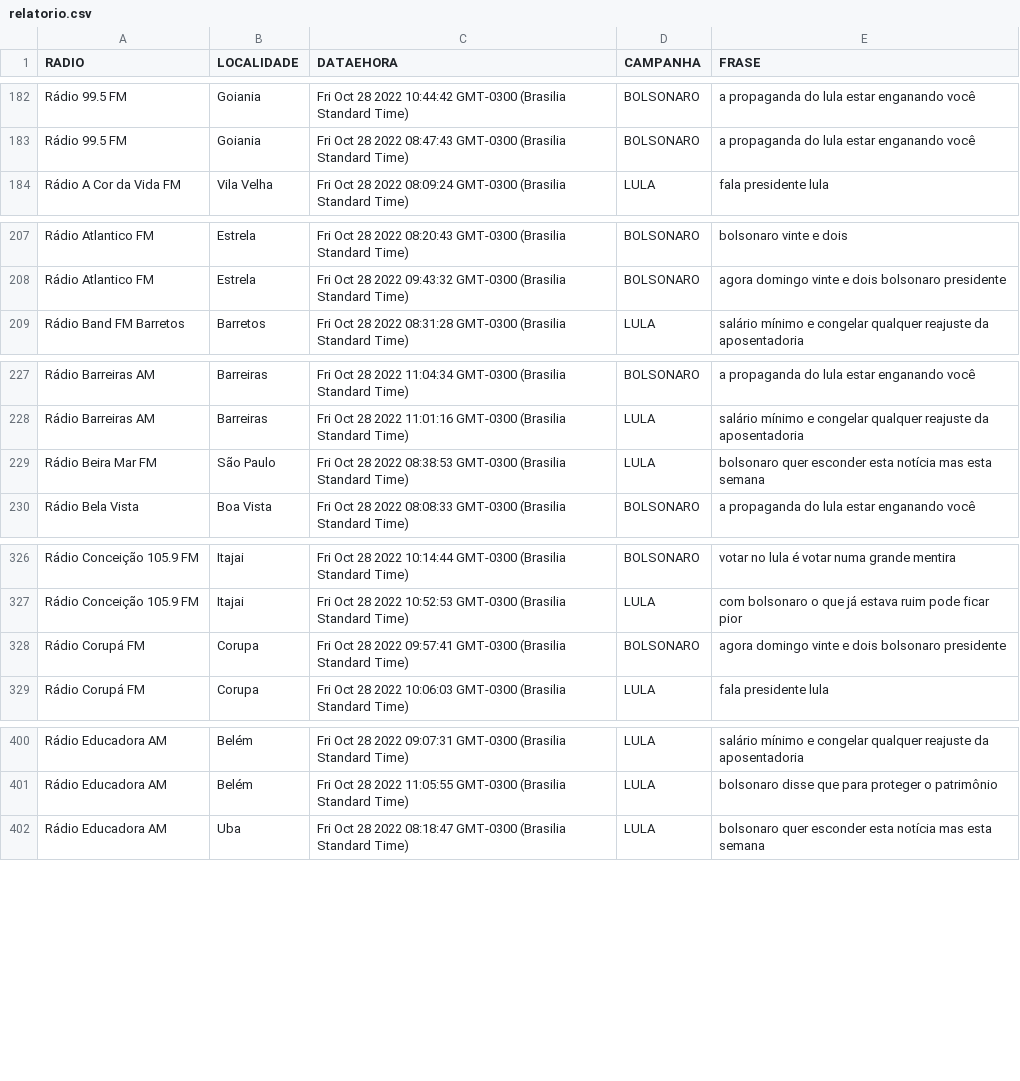
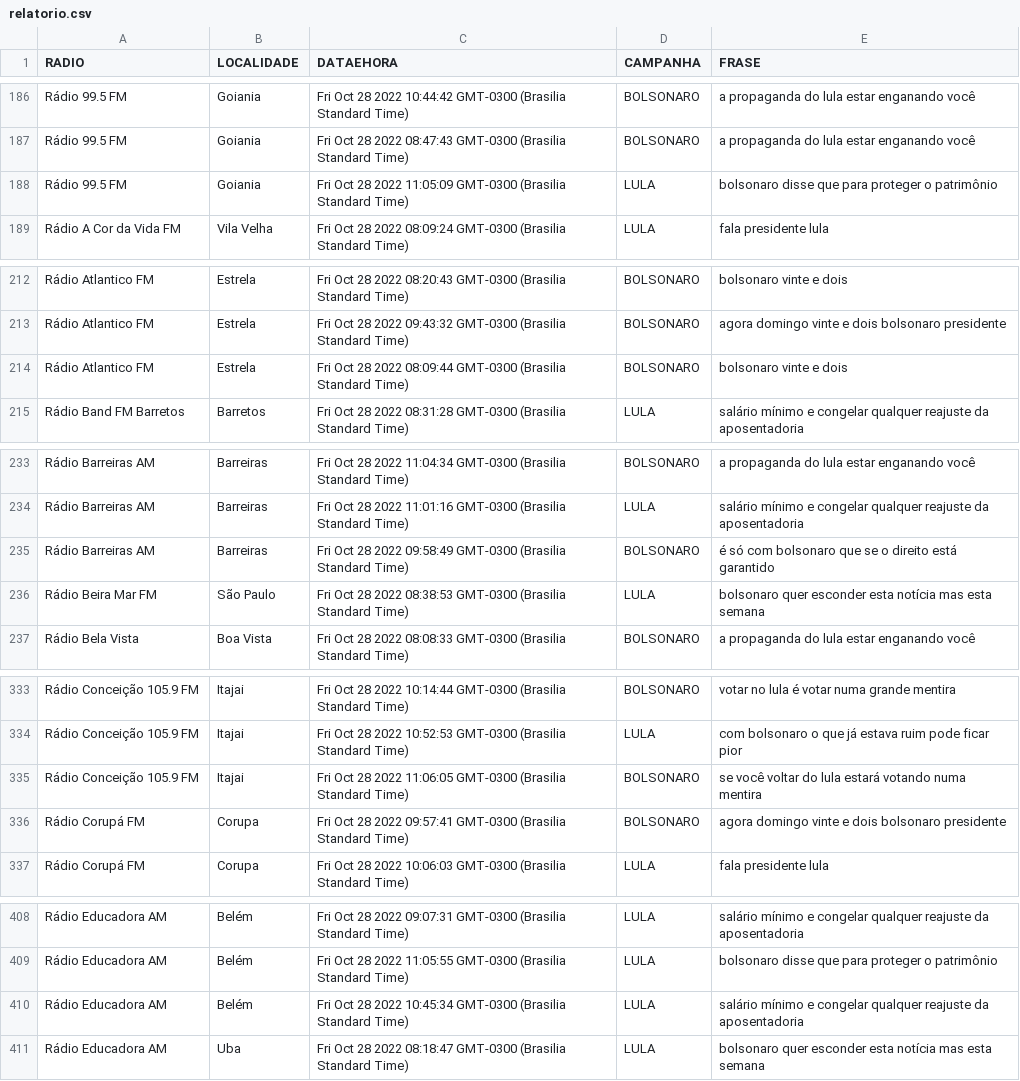
Before and after one commit to andrehrferreira/auditoriaradios, a CSV file: relatorio.csv, drawn as a sheet; only a part is shown, gaps mark what is left out; the diff covers the shown part only.

```diff
--- a/relatorio.csv
+++ b/relatorio.csv
@@ -183,2 +187,3 @@ Rádio 99.5 FM,Goiania,Fri Oct 28 2022 10:44:42 GMT-0300 (Brasilia Standard Time
 Rádio 99.5 FM,Goiania,Fri Oct 28 2022 08:47:43 GMT-0300 (Brasilia Standard Time),BOLSONARO,a propaganda do lula estar enganando você
+Rádio 99.5 FM,Goiania,Fri Oct 28 2022 11:05:09 GMT-0300 (Brasilia Standard Time),LULA,bolsonaro disse que para proteger o patrimônio
 Rádio A Cor da Vida FM,Vila Velha,Fri Oct 28 2022 08:09:24 GMT-0300 (Brasilia Standard Time),LULA,fala presidente lula
@@ -208,2 +213,3 @@ Rádio Atlantico FM,Estrela,Fri Oct 28 2022 08:20:43 GMT-0300 (Brasilia Standard
 Rádio Atlantico FM,Estrela,Fri Oct 28 2022 09:43:32 GMT-0300 (Brasilia Standard Time),BOLSONARO,agora domingo vinte e dois bolsonaro presidente
+Rádio Atlantico FM,Estrela,Fri Oct 28 2022 08:09:44 GMT-0300 (Brasilia Standard Time),BOLSONARO,bolsonaro vinte e dois
 Rádio Band FM Barretos,Barretos,Fri Oct 28 2022 08:31:28 GMT-0300 (Brasilia Standard Time),LULA,salário mínimo e congelar qualquer reajuste da aposentadoria
@@ -228,2 +234,3 @@ Rádio Barreiras AM,Barreiras,Fri Oct 28 2022 11:04:34 GMT-0300 (Brasilia Standa
 Rádio Barreiras AM,Barreiras,Fri Oct 28 2022 11:01:16 GMT-0300 (Brasilia Standard Time),LULA,salário mínimo e congelar qualquer reajuste da aposentadoria
+Rádio Barreiras AM,Barreiras,Fri Oct 28 2022 09:58:49 GMT-0300 (Brasilia Standard Time),BOLSONARO,é só com bolsonaro que se o direito está garantido
 Rádio Beira Mar FM,São Paulo,Fri Oct 28 2022 08:38:53 GMT-0300 (Brasilia Standard Time),LULA,bolsonaro quer esconder esta notícia mas esta semana
@@ -327,2 +334,3 @@ Rádio Conceição 105.9 FM,Itajai,Fri Oct 28 2022 10:14:44 GMT-0300 (Brasilia S
 Rádio Conceição 105.9 FM,Itajai,Fri Oct 28 2022 10:52:53 GMT-0300 (Brasilia Standard Time),LULA,com bolsonaro o que já estava ruim pode ficar pior
+Rádio Conceição 105.9 FM,Itajai,Fri Oct 28 2022 11:06:05 GMT-0300 (Brasilia Standard Time),BOLSONARO,se você voltar do lula estará votando numa mentira
 Rádio Corupá FM,Corupa,Fri Oct 28 2022 09:57:41 GMT-0300 (Brasilia Standard Time),BOLSONARO,agora domingo vinte e dois bolsonaro presidente
@@ -401,2 +409,3 @@ Rádio Educadora AM,Belém,Fri Oct 28 2022 09:07:31 GMT-0300 (Brasilia Standard
 Rádio Educadora AM,Belém,Fri Oct 28 2022 11:05:55 GMT-0300 (Brasilia Standard Time),LULA,bolsonaro disse que para proteger o patrimônio
+Rádio Educadora AM,Belém,Fri Oct 28 2022 10:45:34 GMT-0300 (Brasilia Standard Time),LULA,salário mínimo e congelar qualquer reajuste da aposentadoria
 Rádio Educadora AM,Uba,Fri Oct 28 2022 08:18:47 GMT-0300 (Brasilia Standard Time),LULA,bolsonaro quer esconder esta notícia mas esta semana
```
Also changed, not shown: 18 added rows elsewhere in this file, site/relatorio.csv, 54 other files.
